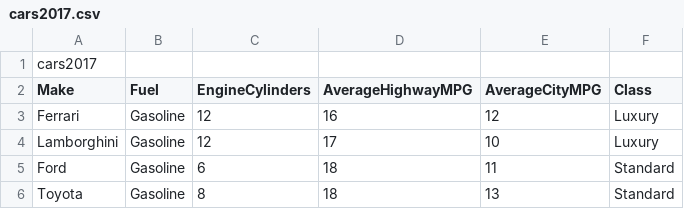
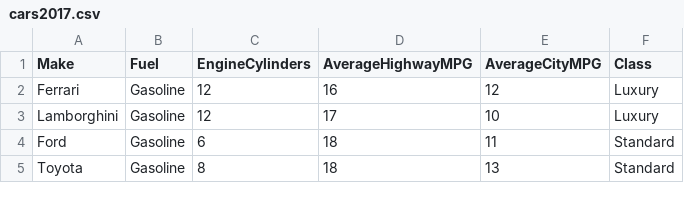
Before and after one commit to asunar2/narrviz, a CSV file: cars2017.csv, drawn as a sheet; only a part is shown; the diff names each change by its address in the sheet, - before the commit and + after, or states it on an @@ line.

Commit message:
Update cars2017.csv

```diff
--- a/cars2017.csv
+++ b/cars2017.csv
-row 1: cars2017
```
